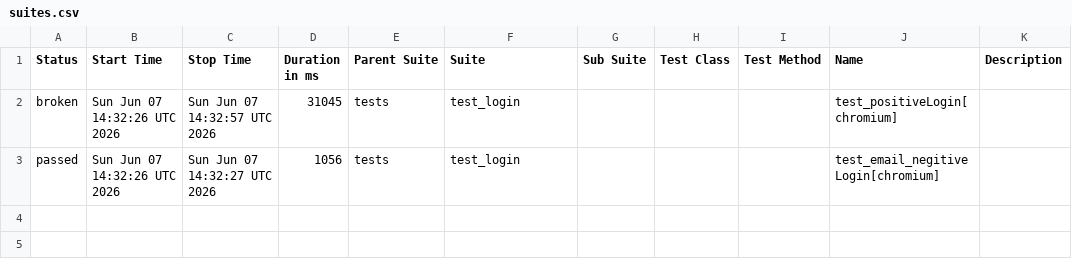
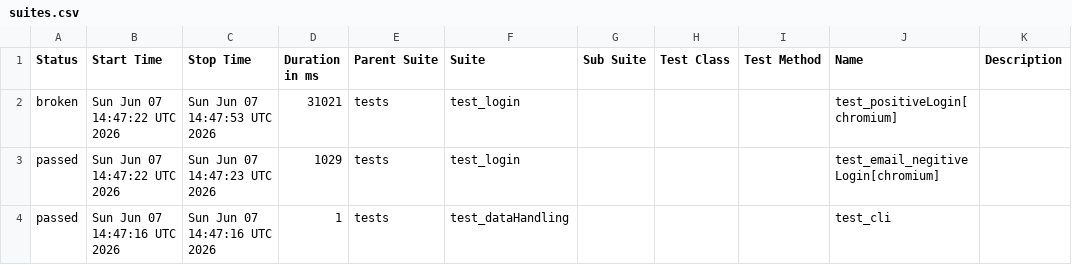
Before and after one commit to Nikitha22735/playwrightPython_POM_18April, a CSV file: data/suites.csv, drawn as a sheet.

```diff
--- a/data/suites.csv
+++ b/data/suites.csv
@@ -1,3 +1,4 @@
 "Status","Start Time","Stop Time","Duration in ms","Parent Suite","Suite","Sub Suite","Test Class","Test Method","Name","Description"
-"broken","Sun Jun 07 14:32:26 UTC 2026","Sun Jun 07 14:32:57 UTC 2026","31045","tests","test_login","","","","test_positiveLogin[chromium]",""
-"passed","Sun Jun 07 14:32:26 UTC 2026","Sun Jun 07 14:32:27 UTC 2026","1056","tests","test_login","","","","test_email_negitiveLogin[chromium]",""
+"broken","Sun Jun 07 14:47:22 UTC 2026","Sun Jun 07 14:47:53 UTC 2026","31021","tests","test_login","","","","test_positiveLogin[chromium]",""
+"passed","Sun Jun 07 14:47:22 UTC 2026","Sun Jun 07 14:47:23 UTC 2026","1029","tests","test_login","","","","test_email_negitiveLogin[chromium]",""
+"passed","Sun Jun 07 14:47:16 UTC 2026","Sun Jun 07 14:47:16 UTC 2026","1","tests","test_dataHandling","","","","test_cli",""
```
Also changed, not shown: 29 other files.
